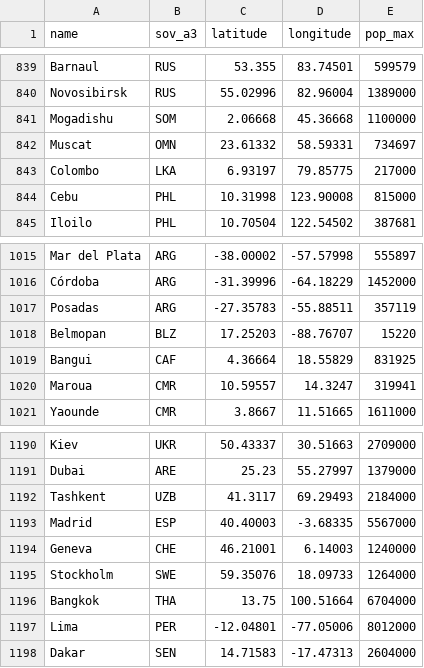
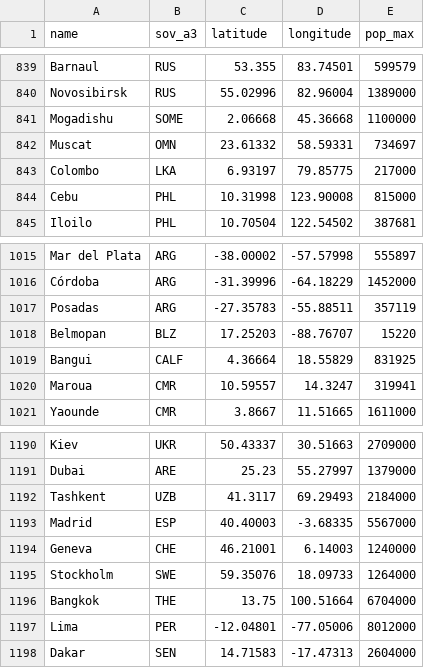
Before and after one commit to LyMot/geodemo_lee, a CSV file: examples/data/world_cities.csv, drawn as a sheet; only a part is shown, gaps mark what is left out; the diff covers the shown part only.

```diff
--- a/examples/data/world_cities.csv
+++ b/examples/data/world_cities.csv
@@ -840,3 +840,3 @@
 "Novosibirsk","RUS",55.02996,82.96004,1389000
-"Mogadishu","SOM",2.06668,45.36668,1100000
+"Mogadishu","SOME",2.06668,45.36668,1100000
 "Muscat","OMN",23.61332,58.59331,734697
@@ -1018,3 +1018,3 @@
 "Belmopan","BLZ",17.25203,-88.76707,15220
-"Bangui","CAF",4.36664,18.55829,831925
+"Bangui","CALF",4.36664,18.55829,831925
 "Maroua","CMR",10.59557,14.3247,319941
@@ -1195,3 +1195,3 @@
 "Stockholm","SWE",59.35076,18.09733,1264000
-"Bangkok","THA",13.75,100.51664,6704000
+"Bangkok","THE",13.75,100.51664,6704000
 "Lima","PER",-12.04801,-77.05006,8012000
```
Also changed, not shown: 16 edited cells elsewhere in this file, examples/data/countries.csv, examples/data/us_states.csv, 9 other files.
